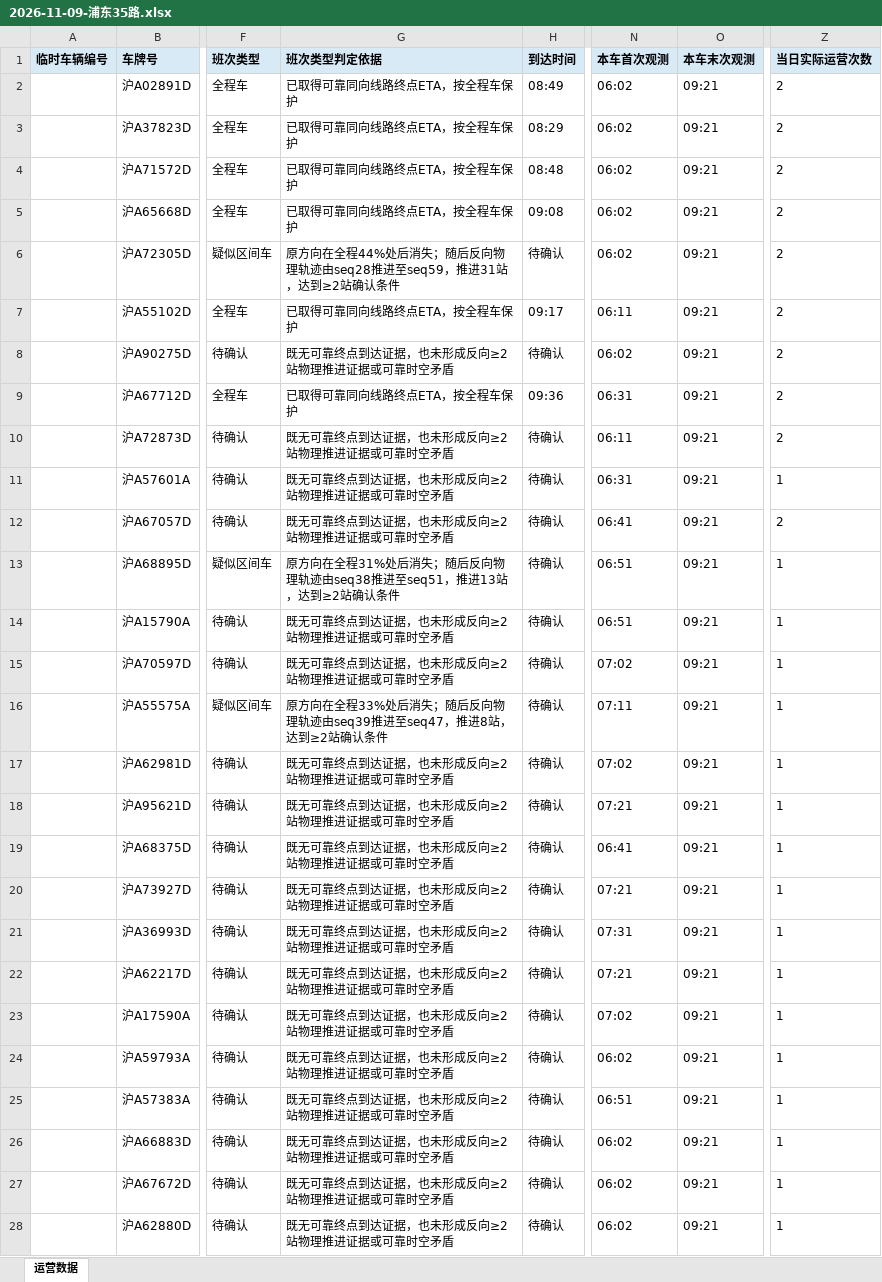
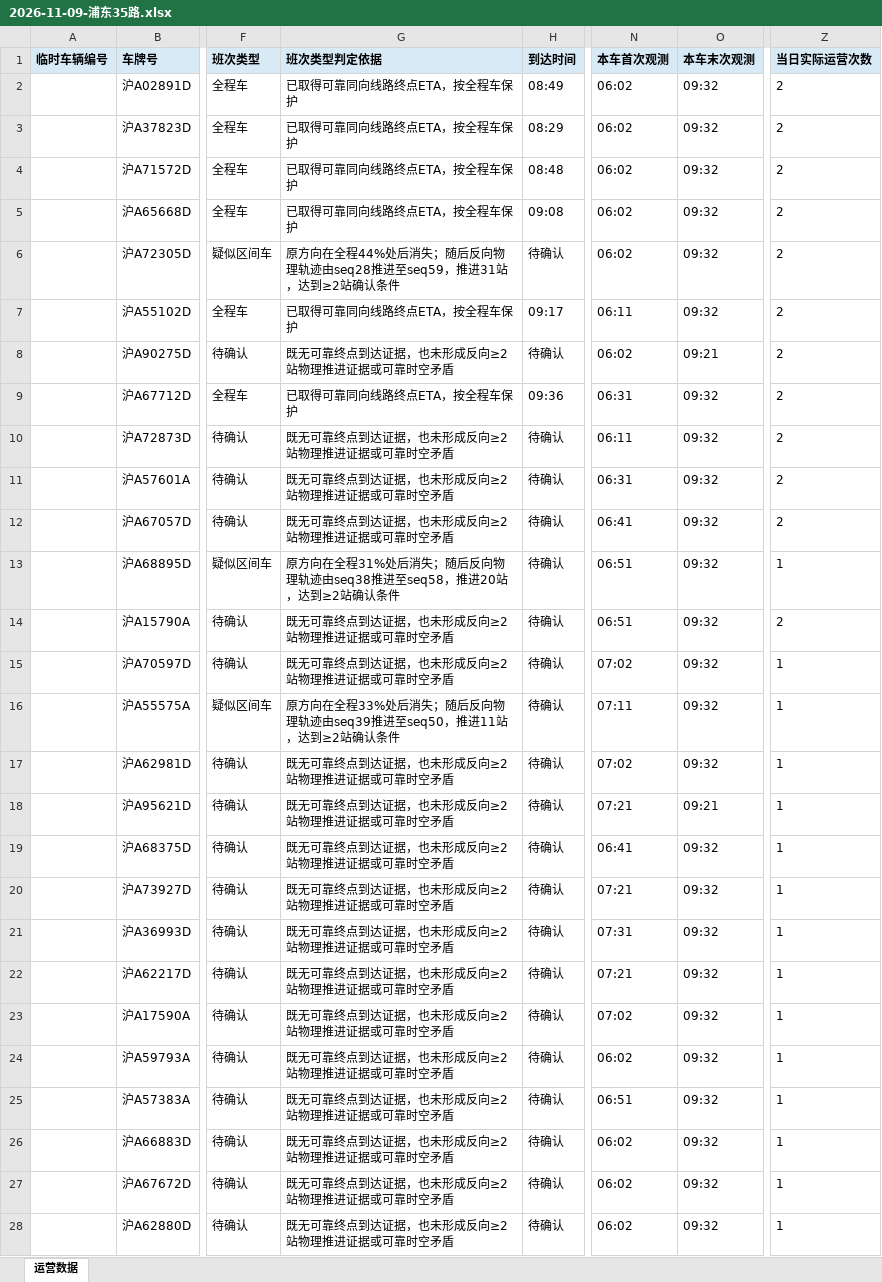
Before and after one commit to lilyQ-stack/shanghai-bus-operations, an Excel workbook: data/export/2026-11-09-浦东35路.xlsx, sheet 运营数据, drawn as a sheet; only a part is shown, gaps mark what is left out; values as stored, in another font and other column widths than the file's, no borders; the diff covers the shown part only; the diff names each change by its address in the sheet, - before the commit and + after, or states it on an @@ line.

```diff
--- a/data/export/2026-11-09-浦东35路.xlsx (sheet 运营数据)
+++ b/data/export/2026-11-09-浦东35路.xlsx (sheet 运营数据)
-O2:O7 (本车末次观测): 09:21
+O2:O7 (本车末次观测): 09:32
-O9:O17 (本车末次观测): 09:21
+O9:O17 (本车末次观测): 09:32
-Z11 (当日实际运营次数): 1
+Z11 (当日实际运营次数): 2
-G13 (班次类型判定依据): …seq38推进至seq51，推进13站，达到…
+G13 (班次类型判定依据): …seq38推进至seq58，推进20站，达到…
-Z14 (当日实际运营次数): 1
+Z14 (当日实际运营次数): 2
-G16 (班次类型判定依据): …seq39推进至seq47，推进8站，达到…
+G16 (班次类型判定依据): …seq39推进至seq50，推进11站，达到…
-O19:O28 (本车末次观测): 09:21
+O19:O28 (本车末次观测): 09:32
```
Also changed, not shown: 2 added rows and 10 edited cells elsewhere in this sheet, data/export/2026-11-09-182路.xlsx, data/export/2026-11-09-operations.xlsx, 6 other files.
